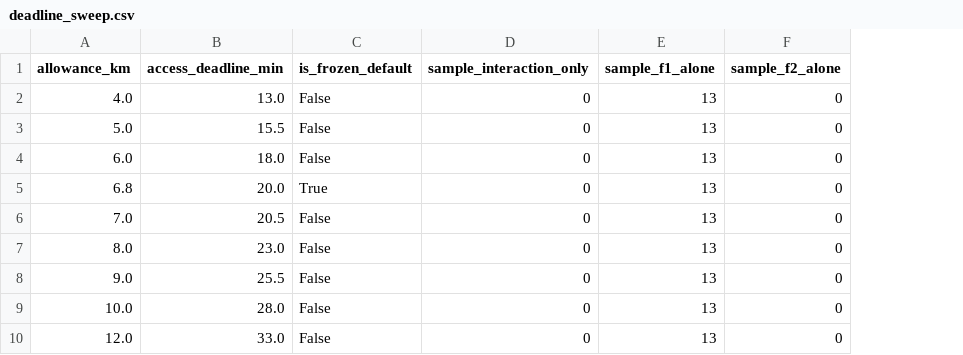
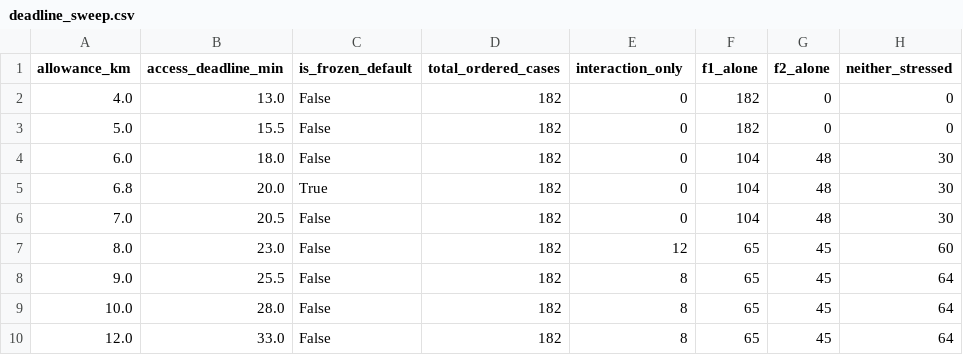
Before and after one commit to devprashant19/Keystone, a CSV file: results/deadline_sweep.csv, drawn as a sheet; removed rows and columns are numbered as before the commit, all else as after; the diff names each change by its address in the sheet, - before the commit and + after, or states it on an @@ line.

```diff
--- a/results/deadline_sweep.csv
+++ b/results/deadline_sweep.csv
-column D (sample_interaction_only), rows 2-10: all 0
-column E (sample_f1_alone), rows 2-10: all 13
+column D (total_ordered_cases), rows 2-10: all 182
+column F (f1_alone), rows 2-10: 182 | 182 | 104 | 104 | 104 | 65 | 65 | 65 | 65
+column G (f2_alone), rows 2-10: 0 | 0 | 48 | 48 | 48 | 45 | 45 | 45 | 45
+column H (neither_stressed), rows 2-10: 0 | 0 | 30 | 30 | 30 | 60 | 64 | 64 | 64
-E1: sample_f2_alone
+E1: interaction_only
-E7 (interaction_only): 0
+E7 (interaction_only): 12
-E8:E10 (interaction_only): 0
+E8:E10 (interaction_only): 8
```
Also changed, not shown: results/benchmark_182_cases.csv, 2 other files.
